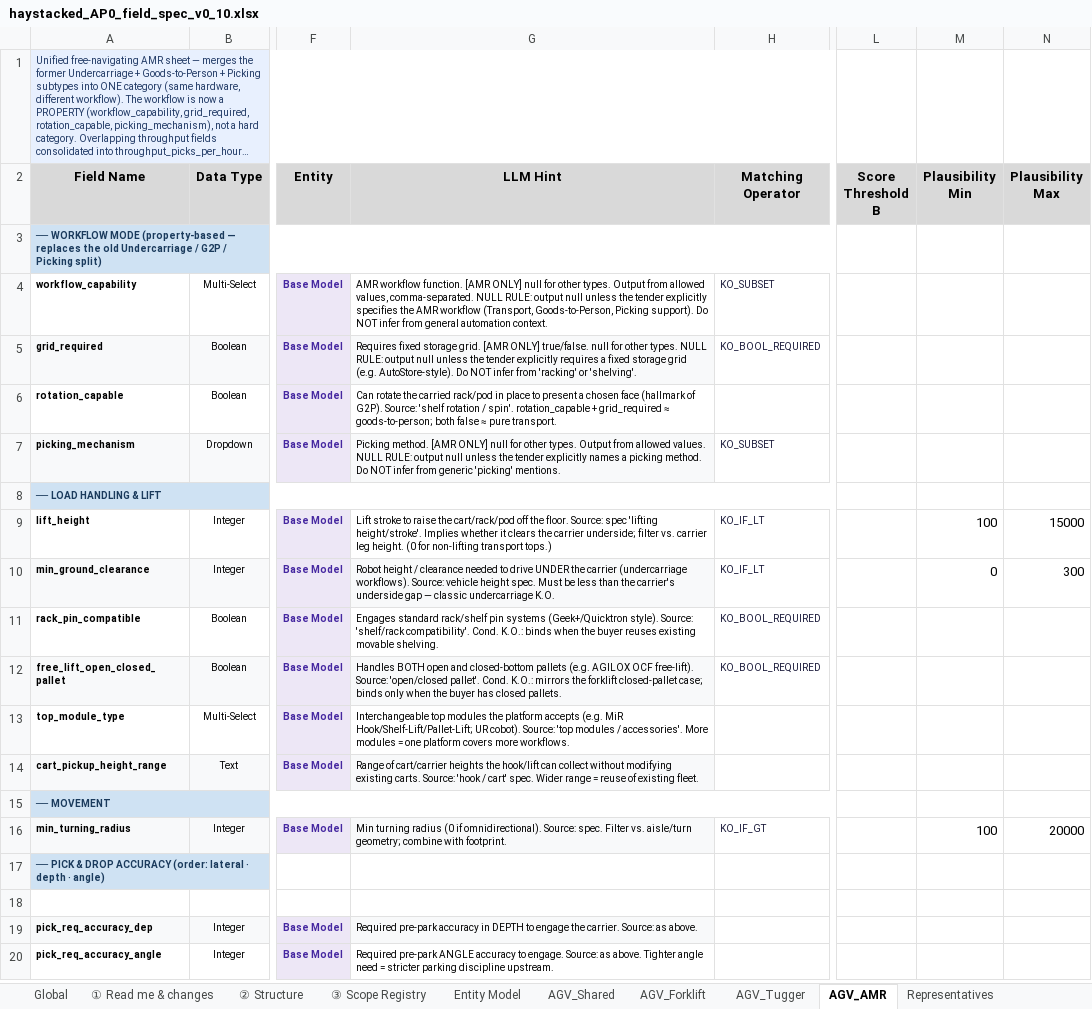
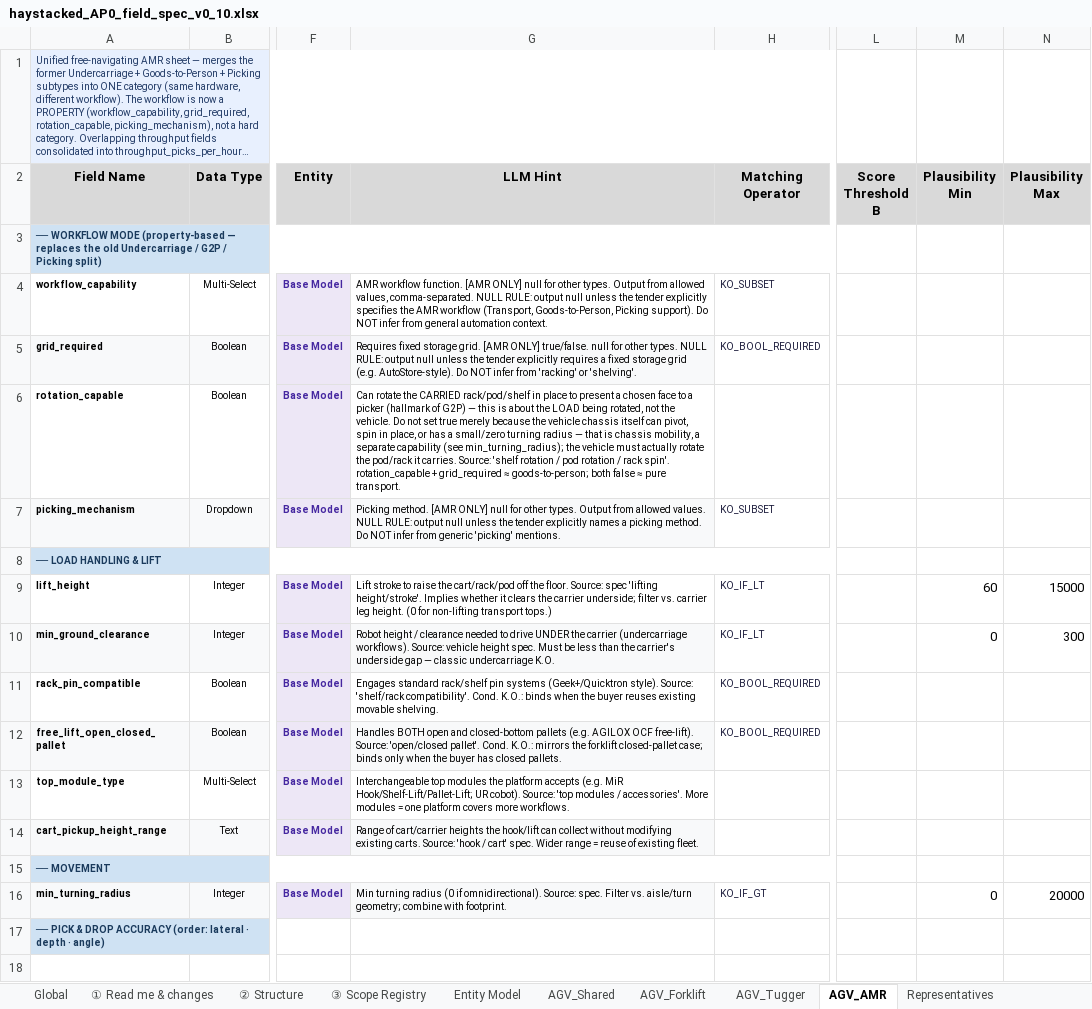
Before and after one commit to deegmann/haystacked, an Excel workbook: Spec/haystacked_AP0_field_spec_v0_10.xlsx, sheet AGV_AMR, drawn as a sheet; only a part is shown, gaps mark what is left out; the shorter side is filled out with more unchanged rows; long unchanged cells end in …; values as stored, in another font and other column widths than the file's, no borders; the diff names each change by its address in the sheet, - before the commit and + after, or states it on an @@ line.

```diff
--- a/Spec/haystacked_AP0_field_spec_v0_10.xlsx (sheet AGV_AMR)
+++ b/Spec/haystacked_AP0_field_spec_v0_10.xlsx (sheet AGV_AMR)
-G6 (LLM Hint): …rotate the carried rack/pod in place to present a chosen face (hallmark of G2P). Source: 'shelf rotation / spin'. rotation_capable…
+G6 (LLM Hint): …rotate the CARRIED rack/pod/shelf in place to present a chosen face to a picker (hallmark of G2P) — this is about the LOAD being rotated, not the vehicle. Do not set true merely because the vehicle chassis itself can pivot, spin in place, or has a small/zero turning radius — that is chassis mobility, a separate capability (see min_turning_radius); the vehicle must actually rotate the pod/rack it carries. Source: 'shelf rotation / pod rotation / rack spin'. rotation_capable…
-M9 (Plausibility Min): 100
+M9 (Plausibility Min): 60
-M16 (Plausibility Min): 100
+M16 (Plausibility Min): 0
```
Also changed, not shown: sheet AGV_Forklift, sheet AGV_Tugger, 2 other files.
